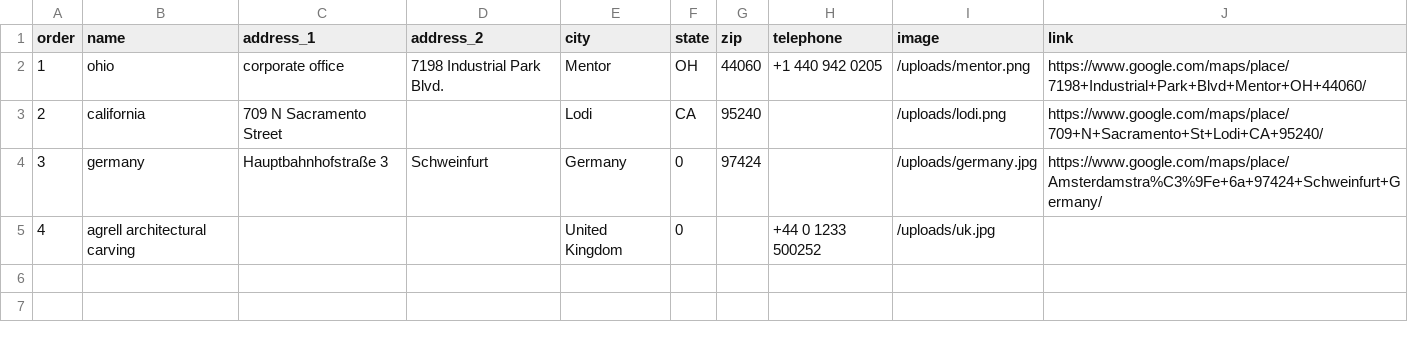
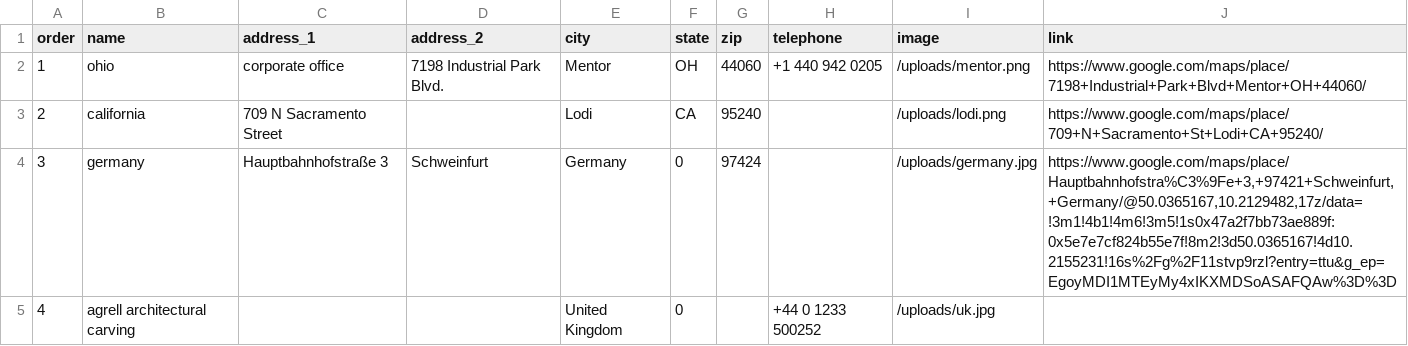
Before and after one commit to Merritt-Woodwork/merrittwoodwork.com, a CSV file: src/_data/de/locations.csv, drawn as a sheet.

```diff
--- a/src/_data/de/locations.csv
+++ b/src/_data/de/locations.csv
@@ -3,3 +3,3 @@ order,name,address_1,address_2,city,state,zip,telephone,image,link
 2,california,709 N Sacramento Street,,Lodi,CA,95240,,/uploads/lodi.png,https://www.google.com/maps/place/709+N+Sacramento+St+Lodi+CA+95240/
-3,germany,Hauptbahnhofstraße 3,Schweinfurt,Germany,0,97424,,/uploads/germany.jpg,https://www.google.com/maps/place/Amsterdamstra%C3%9Fe+6a+97424+Schweinfurt+Germany/
+3,germany,Hauptbahnhofstraße 3,Schweinfurt,Germany,0,97424,,/uploads/germany.jpg,"https://www.google.com/maps/place/Hauptbahnhofstra%C3%9Fe+3,+97421+Schweinfurt,+Germany/@50.0365167,10.2129482,17z/data=!3m1!4b1!4m6!3m5!1s0x47a2f7bb73ae889f:0x5e7e7cf824b55e7f!8m2!3d50.0365167!4d10.2155231!16s%2Fg%2F11stvp9rzl?entry=ttu&g_ep=EgoyMDI1MTEyMy4xIKXMDSoASAFQAw%3D%3D"
 4,agrell architectural carving,,,United Kingdom,0,,"  +44 0 1233 500252",/uploads/uk.jpg,
```
Also changed, not shown: src/_data/en/locations.csv.
